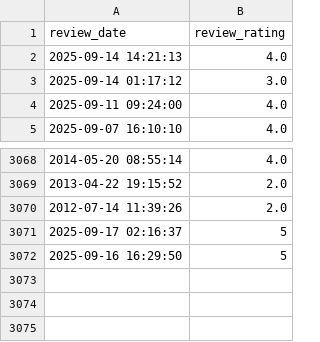
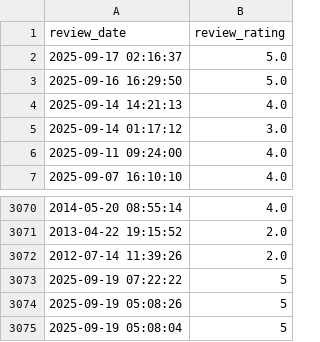
Before and after one commit to soorya-venkatesh/hotel_insights_streamlit, a CSV file: sadhabishegam_reviews1.csv, drawn as a sheet; only a part is shown, gaps mark what is left out.

Commit message:
updated logs

```diff
--- a/sadhabishegam_reviews1.csv
+++ b/sadhabishegam_reviews1.csv
@@ -1,2 +1,4 @@
 review_date,review_rating
+2025-09-17 02:16:37,5.0
+2025-09-16 16:29:50,5.0
 2025-09-14 14:21:13,4.0
@@ -3070,3 +3072,4 @@ review_date,review_rating
 2012-07-14 11:39:26,2.0
-2025-09-17 02:16:37,5
-2025-09-16 16:29:50,5
+2025-09-19 07:22:22,5
+2025-09-19 05:08:26,5
+2025-09-19 05:08:04,5
```
